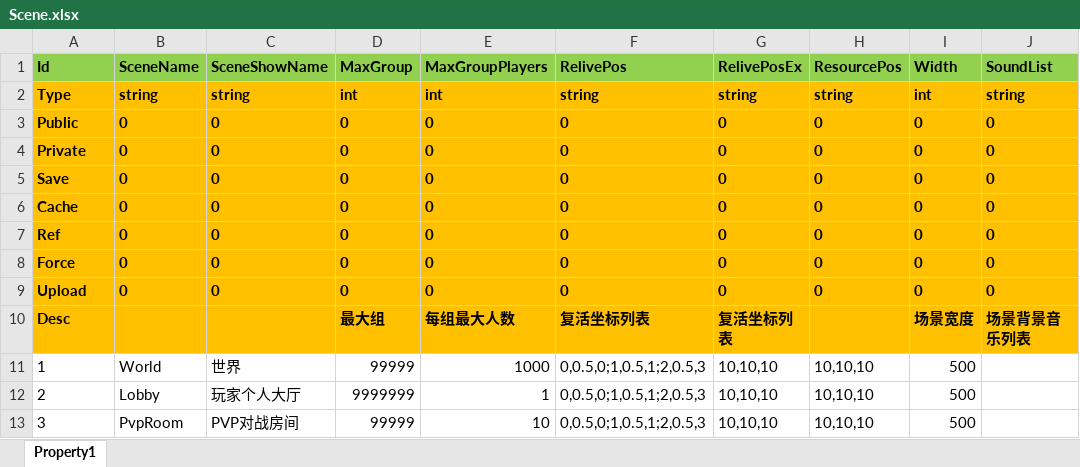
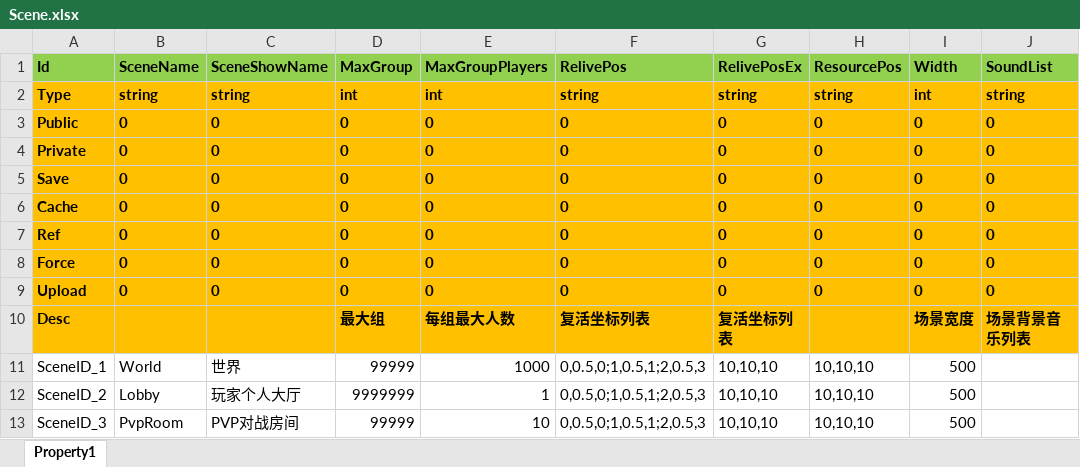
Before and after one commit to pwnsky/squick, an Excel workbook: resource/excel/Scene.xlsx, sheet Property1, drawn as a sheet; only a part is shown; values as stored, in another font and other column widths than the file's, no borders; the diff names each change by its address in the sheet, - before the commit and + after, or states it on an @@ line.

```diff
--- a/resource/excel/Scene.xlsx (sheet Property1)
+++ b/resource/excel/Scene.xlsx (sheet Property1)
-A11 (Id): 1
+A11 (Id): SceneID_1
-A12 (Id): 2
+A12 (Id): SceneID_2
-A13 (Id): 3
+A13 (Id): SceneID_3
```
Also changed, not shown: 8 other files.
